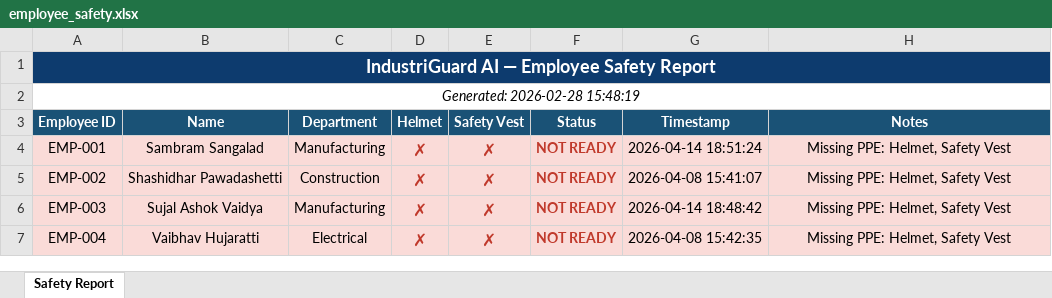
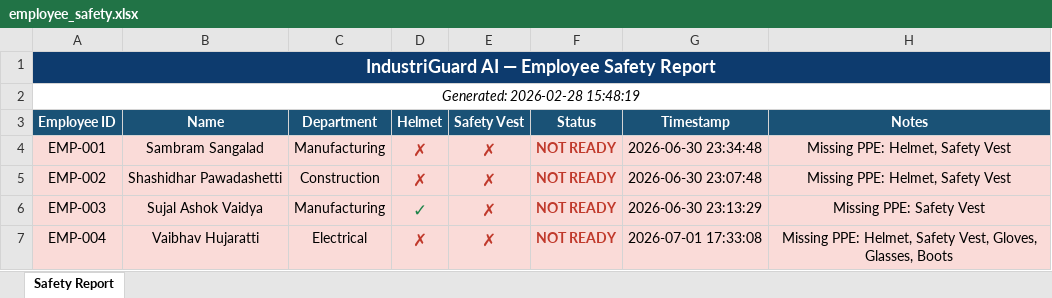
Before and after one commit to Sambram123/Industriguard-AI, an Excel workbook: reports/employee_safety.xlsx, sheet Safety Report, drawn as a sheet; values as stored, in another font and other column widths than the file's, no borders; the diff names each change by its address in the sheet, - before the commit and + after, or states it on an @@ line.

Commit message:
Add gloves, goggles, boots and update safety percentage logic

```diff
--- a/reports/employee_safety.xlsx (sheet Safety Report)
+++ b/reports/employee_safety.xlsx (sheet Safety Report)
-G4 (Timestamp): 2026-04-14 18:51:24
+G4 (Timestamp): 2026-06-30 23:34:48
-G5 (Timestamp): 2026-04-08 15:41:07
+G5 (Timestamp): 2026-06-30 23:07:48
-D6 (Helmet): ✗
+D6 (Helmet): ✓
-D6 text colour: #C0392B
+D6 text colour: #1E8449
-G6 (Timestamp): 2026-04-14 18:48:42
+G6 (Timestamp): 2026-06-30 23:13:29
-H6 (Notes): Missing PPE: Helmet, Safety Vest
+H6 (Notes): Missing PPE: Safety Vest
-G7 (Timestamp): 2026-04-08 15:42:35
+G7 (Timestamp): 2026-07-01 17:33:08
-H7 (Notes): Missing PPE: Helmet, Safety Vest
+H7 (Notes): Missing PPE: Helmet, Safety Vest, Gloves, Glasses, Boots
```
Also changed, not shown: 11 other files.
